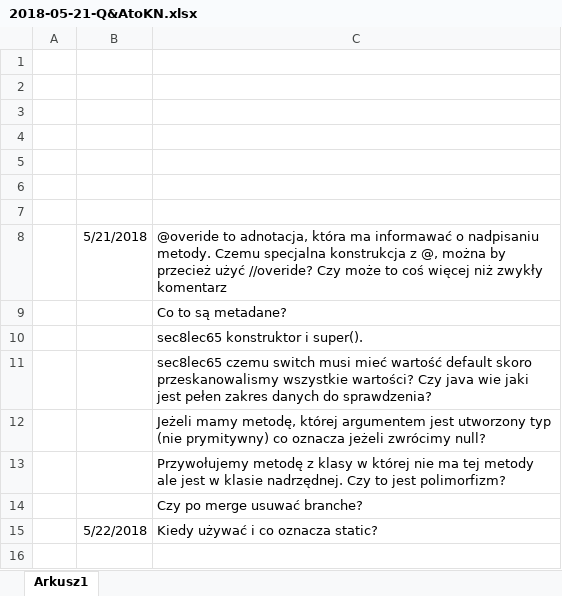
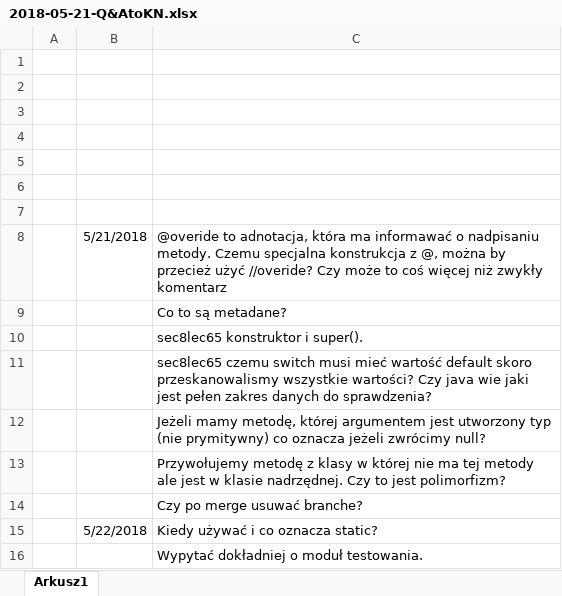
Before and after one commit to PiotrJaskiewicz/udemycjm, an Excel workbook: 2018-05-21-Q&AtoKN.xlsx, sheet Arkusz1, drawn as a sheet; values as stored, in another font and other column widths than the file's, no borders; the diff names each change by its address in the sheet, - before the commit and + after, or states it on an @@ line.

```diff
--- a/2018-05-21-Q&AtoKN.xlsx (sheet Arkusz1)
+++ b/2018-05-21-Q&AtoKN.xlsx (sheet Arkusz1)
+row 16:  |  | Wypytać dokładniej o moduł testowania.
```
Also changed, not shown: 17 other files.
